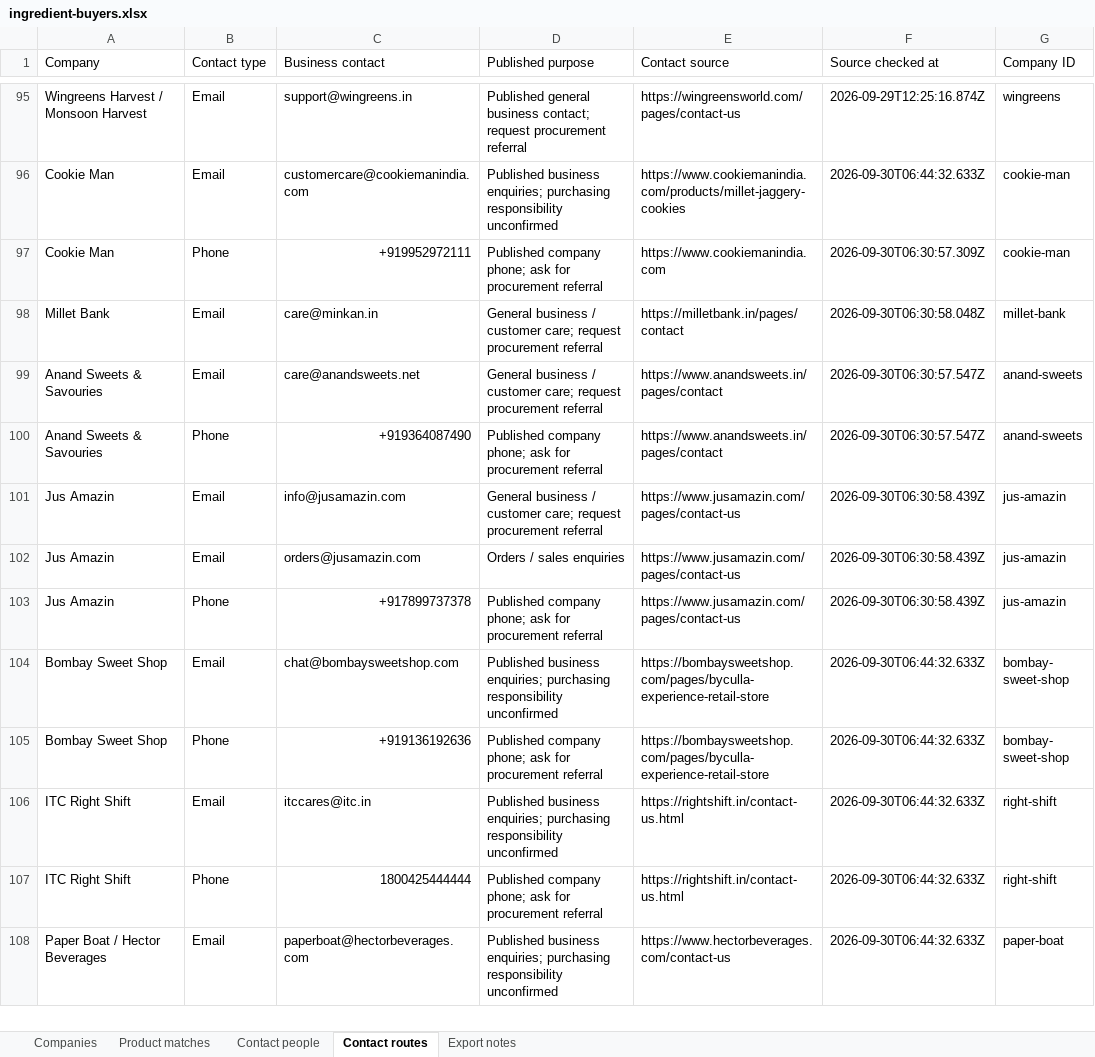
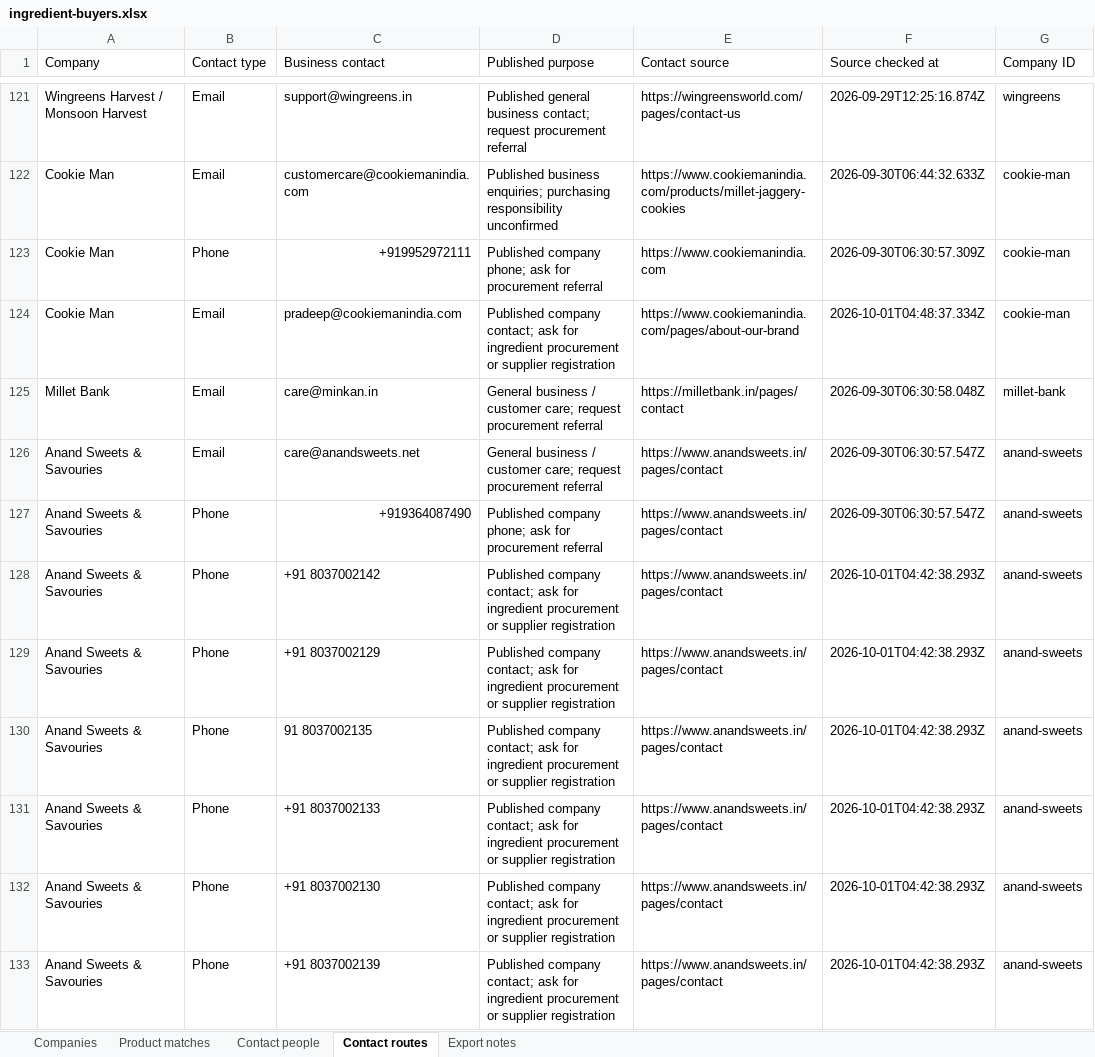
Before and after one commit to Rizwankhan0001/DG-LG, an Excel workbook: data/ingredient-buyers.xlsx, sheet Contact routes, drawn as a sheet; only a part is shown, gaps mark what is left out; the shorter side is filled out with more unchanged rows; values as stored, in another font and other column widths than the file's, no cell formats; the diff covers the shown part only; the diff names each change by its address in the sheet, - before the commit and + after, or states it on an @@ line.

Commit message:
Add daily sourced company research and compact company cards

```diff
--- a/data/ingredient-buyers.xlsx (sheet Contact routes)
+++ b/data/ingredient-buyers.xlsx (sheet Contact routes)
+row 124: Cookie Man | Email | pradeep@cookiemanindia.com | Published company contact; ask for ingredient procurement or supplier registration | https://www.cookiemanindia.com/pages/about-our-brand | 2026-10-01T04:48:37.334Z | cookie-man
+row 128: Anand Sweets & Savouries | Phone | +91 8037002142 | Published company contact; ask for ingredient procurement or supplier registration | https://www.anandsweets.in/pages/contact | 2026-10-01T04:42:38.293Z | anand-sweets
+row 129: Anand Sweets & Savouries | Phone | +91 8037002129 | Published company contact; ask for ingredient procurement or supplier registration | https://www.anandsweets.in/pages/contact | 2026-10-01T04:42:38.293Z | anand-sweets
+row 130: Anand Sweets & Savouries | Phone | 91 8037002135 | Published company contact; ask for ingredient procurement or supplier registration | https://www.anandsweets.in/pages/contact | 2026-10-01T04:42:38.293Z | anand-sweets
+row 131: Anand Sweets & Savouries | Phone | +91 8037002133 | Published company contact; ask for ingredient procurement or supplier registration | https://www.anandsweets.in/pages/contact | 2026-10-01T04:42:38.293Z | anand-sweets
+row 132: Anand Sweets & Savouries | Phone | +91 8037002130 | Published company contact; ask for ingredient procurement or supplier registration | https://www.anandsweets.in/pages/contact | 2026-10-01T04:42:38.293Z | anand-sweets
+row 133: Anand Sweets & Savouries | Phone | +91 8037002139 | Published company contact; ask for ingredient procurement or supplier registration | https://www.anandsweets.in/pages/contact | 2026-10-01T04:42:38.293Z | anand-sweets
```
Also changed, not shown: 55 added rows elsewhere in this sheet, sheet Product matches, sheet Companies, sheet Contact people, sheet Export notes, cell formats, 34 other files.
